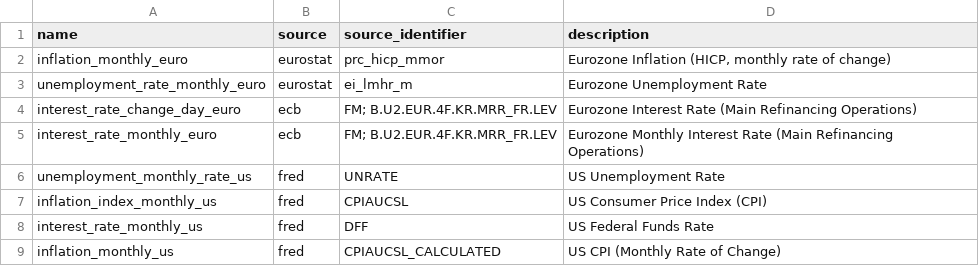
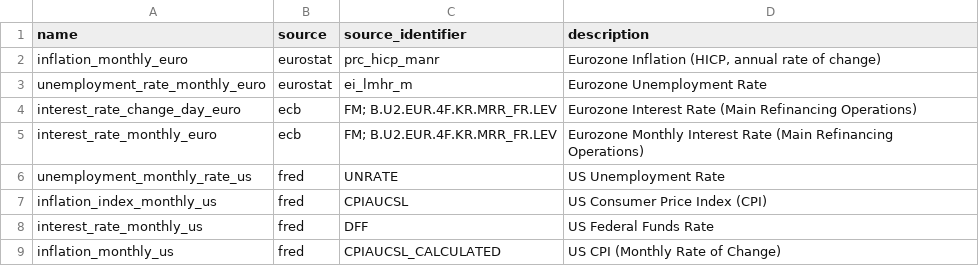
Before and after one commit to userchallenge/market_data_etl, a CSV file: economic_data_mapping.csv, drawn as a sheet.

Commit message:
nya inflationsberäkningar US o EURO

```diff
--- a/economic_data_mapping.csv
+++ b/economic_data_mapping.csv
@@ -1,3 +1,3 @@
 name,source,source_identifier,description
-inflation_monthly_euro,eurostat,prc_hicp_mmor,"Eurozone Inflation (HICP, monthly rate of change)"
+inflation_monthly_euro,eurostat,prc_hicp_manr,"Eurozone Inflation (HICP, annual rate of change)"
 unemployment_rate_monthly_euro,eurostat,ei_lmhr_m,"Eurozone Unemployment Rate"
```
Also changed, not shown: 7 other files.
